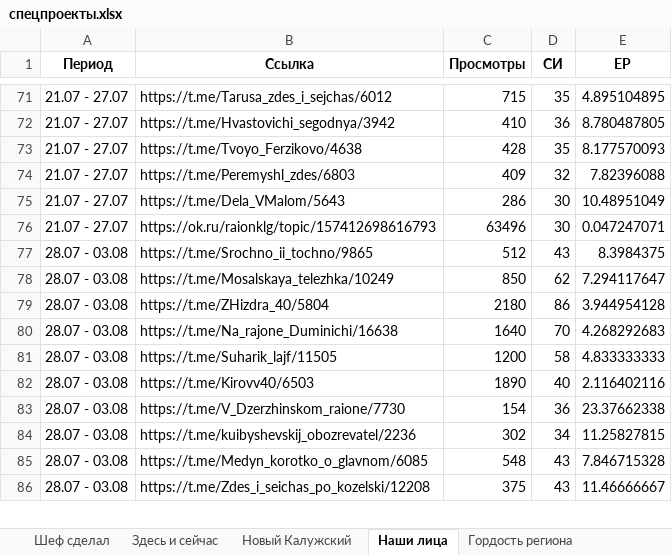
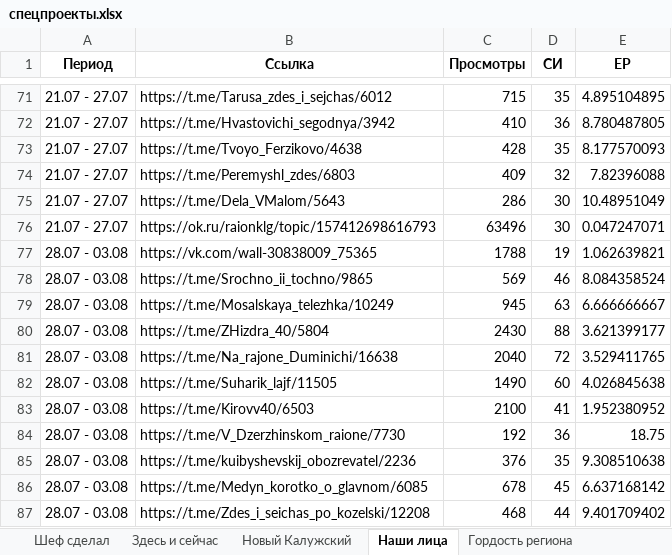
Before and after one commit to bassixs/dash, an Excel workbook: public/спецпроекты.xlsx, sheet Наши лица, drawn as a sheet; only a part is shown, gaps mark what is left out; values as stored, in another font and other column widths than the file's, no borders; addresses are those after the commit; the diff covers the shown part only; the diff names each change by its address in the sheet, - before the commit and + after, or states it on an @@ line.

```diff
--- a/public/спецпроекты.xlsx (sheet Наши лица)
+++ b/public/спецпроекты.xlsx (sheet Наши лица)
+row 77: 28.07 - 03.08 | https://vk.com/wall-30838009_75365 | 1788 | 19 | 1.062639821
-C78 (Просмотры): 512
+C78 (Просмотры): 569
-D78 (СИ): 43
+D78 (СИ): 46
-E78 (ЕР): 8.3984375
+E78 (ЕР): 8.084358524
-C79 (Просмотры): 850
+C79 (Просмотры): 945
-D79 (СИ): 62
+D79 (СИ): 63
-E79 (ЕР): 7.294117647
+E79 (ЕР): 6.666666667
-C80 (Просмотры): 2180
+C80 (Просмотры): 2430
-D80 (СИ): 86
+D80 (СИ): 88
-E80 (ЕР): 3.944954128
+E80 (ЕР): 3.621399177
-C81 (Просмотры): 1640
+C81 (Просмотры): 2040
-D81 (СИ): 70
+D81 (СИ): 72
-E81 (ЕР): 4.268292683
+E81 (ЕР): 3.529411765
-C82 (Просмотры): 1200
+C82 (Просмотры): 1490
-D82 (СИ): 58
+D82 (СИ): 60
-E82 (ЕР): 4.833333333
+E82 (ЕР): 4.026845638
-C83 (Просмотры): 1890
+C83 (Просмотры): 2100
-D83 (СИ): 40
+D83 (СИ): 41
-E83 (ЕР): 2.116402116
+E83 (ЕР): 1.952380952
-C84 (Просмотры): 154
+C84 (Просмотры): 192
-E84 (ЕР): 23.37662338
+E84 (ЕР): 18.75
-C85 (Просмотры): 302
+C85 (Просмотры): 376
-D85 (СИ): 34
+D85 (СИ): 35
-E85 (ЕР): 11.25827815
+E85 (ЕР): 9.308510638
-C86 (Просмотры): 548
+C86 (Просмотры): 678
-D86 (СИ): 43
+D86 (СИ): 45
-E86 (ЕР): 7.846715328
+E86 (ЕР): 6.637168142
-C87 (Просмотры): 375
+C87 (Просмотры): 468
-D87 (СИ): 43
+D87 (СИ): 44
-E87 (ЕР): 11.46666667
+E87 (ЕР): 9.401709402
```
Also changed, not shown: 43 edited cells elsewhere in this sheet, sheet Здесь и сейчас, sheet Шеф сделал, sheet #Я_ГОРЖУСЬ, sheet Невозможно без, sheet Гордость региона, formulas that keep their value.
